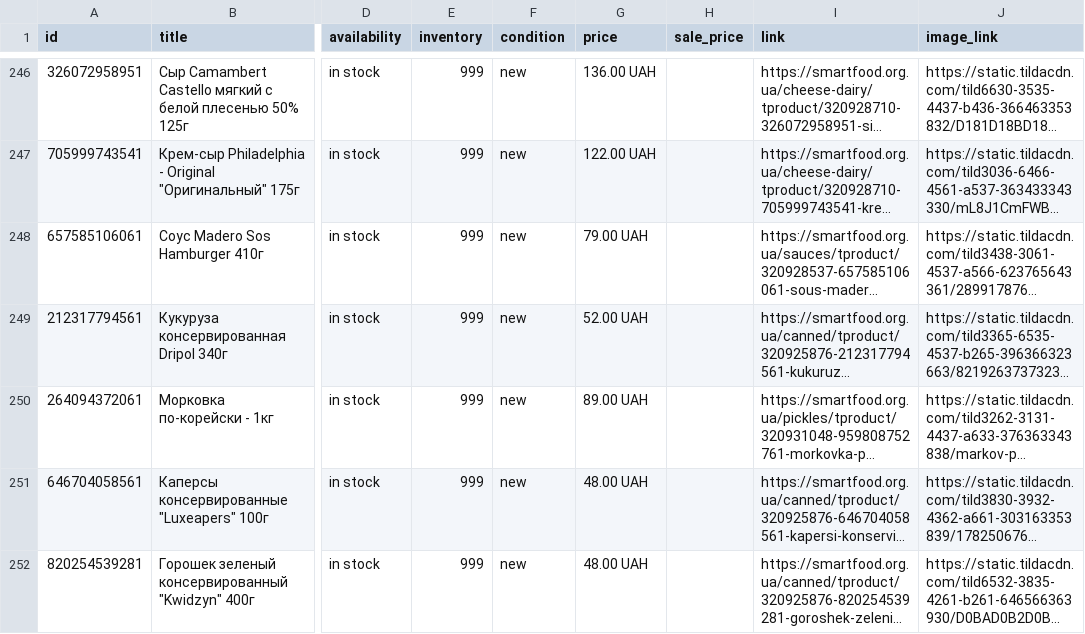
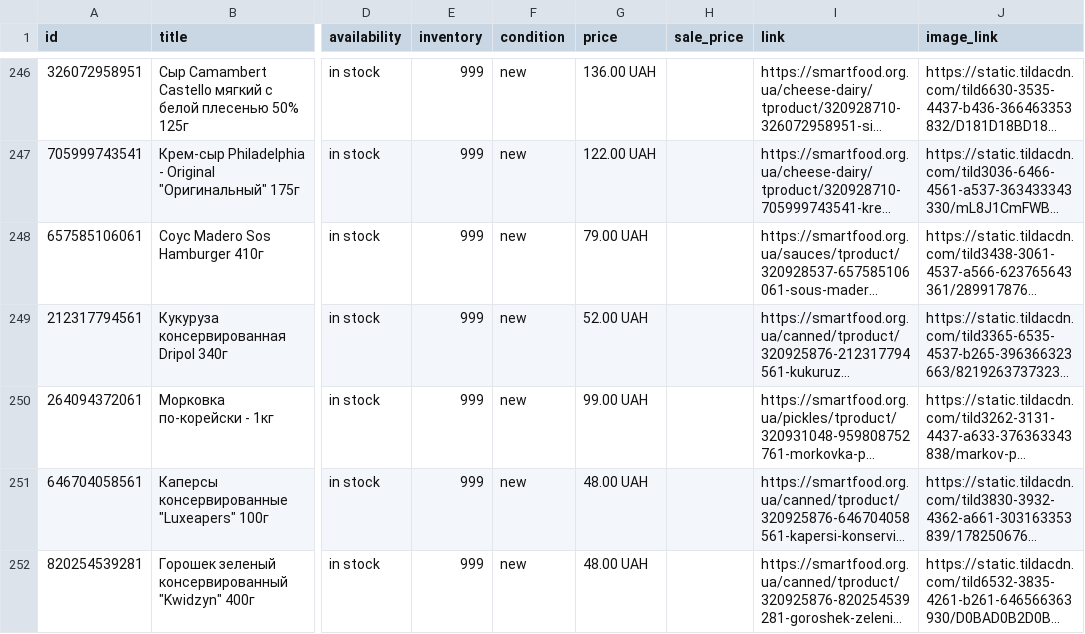
Before and after one commit to x35a/feed-handlers, a TSV file: output/merchant-free.tsv, drawn as a sheet; only a part is shown, gaps mark what is left out; long unchanged cells end in …; the diff covers the shown part only; the diff names each change by its address in the sheet, - before the commit and + after, or states it on an @@ line.

```diff
--- a/output/merchant-free.tsv
+++ b/output/merchant-free.tsv
-G250 (price): 89.00 UAH
+G250 (price): 99.00 UAH
```
Also changed, not shown: 1 added row and 1 removed row elsewhere in this file, 9 other files.
